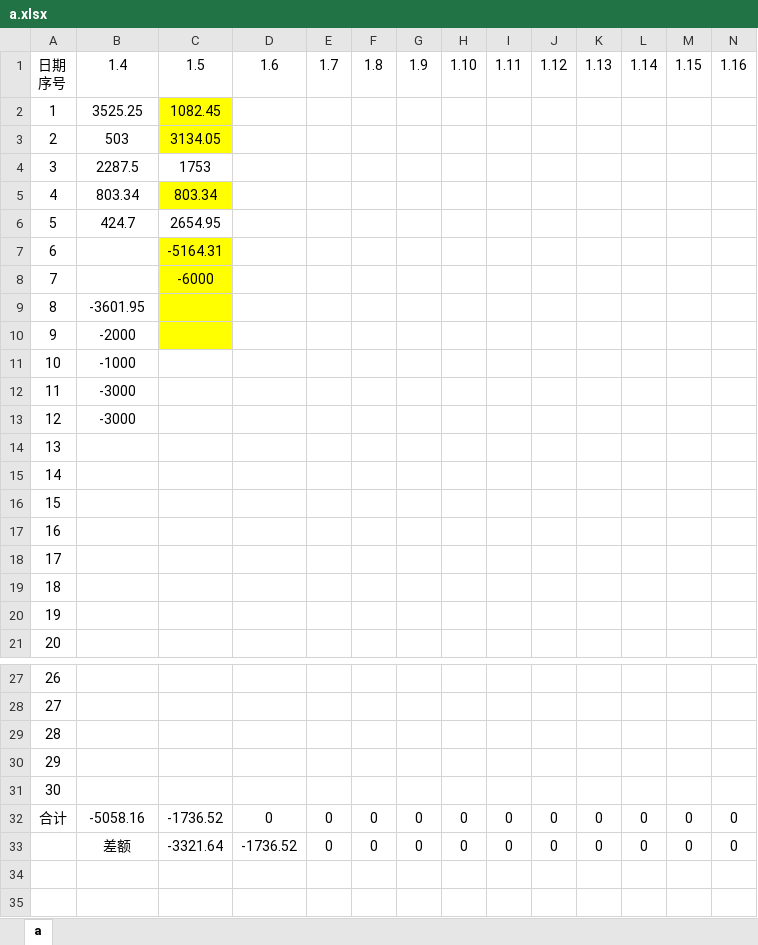
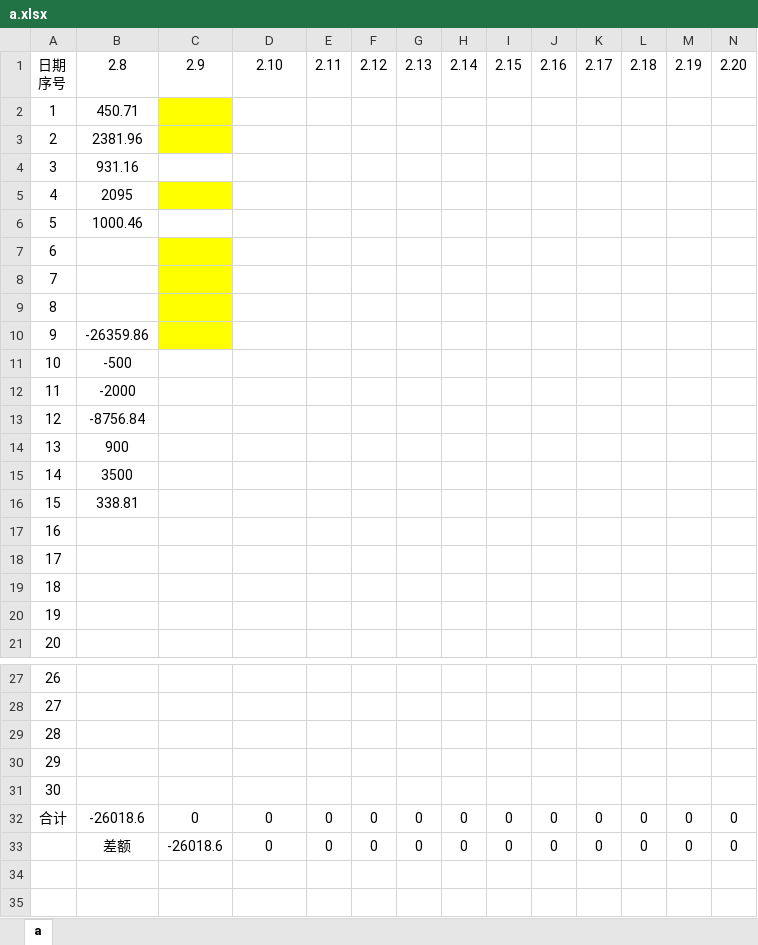
Before and after one commit to leitianjin/calc, an Excel workbook: a.xlsx, sheet a, drawn as a sheet; only a part is shown, gaps mark what is left out; values as stored, in another font and other column widths than the file's, no borders; removed rows and columns are numbered as before the commit, all else as after; rows hold the shown columns only; ↵ is a line break in a cell; the diff names each change by its address in the sheet, - before the commit and + after, or states it on an @@ line.

```diff
--- a/a.xlsx (sheet a)
+++ b/a.xlsx (sheet a)
-row 1: 日期 ↵ 序号 | 1.4 | 1.5 | 1.6 | 1.7 | 1.8 | 1.9 | 1.10 | 1.11 | 1.12 | 1.13 | 1.14 | 1.15 | 1.16
+row 1: 日期 ↵ 序号 | 2.8 | 2.9 | 2.10 | 2.11 | 2.12 | 2.13 | 2.14 | 2.15 | 2.16 | 2.17 | 2.18 | 2.19 | 2.20
-B2: 3525.25
+B2: 450.71
-C2: 1082.45
+C2: (empty)
-B3: 503
+B3: 2381.96
-C3: 3134.05
+C3: (empty)
-B4: 2287.5
+B4: 931.16
-C4: 1753
+C4: (empty)
-B5: 803.34
+B5: 2095
-C5: 803.34
+C5: (empty)
-B6: 424.7
+B6: 1000.46
-C6: 2654.95
+C6: (empty)
-C7: -5164.31
+C7: (empty)
-C8: -6000
+C8: (empty)
-B9: -3601.95
+B9: (empty)
-B10: -2000
+B10: -26359.86
-B11: -1000
+B11: -500
-B12: -3000
+B12: -2000
-B13: -3000
+B13: -8756.84
-B14: (empty)
+B14: 900
-B15: (empty)
+B15: 3500
-B16: (empty)
+B16: 338.81
-B32: -5058.16
+B32: -26018.6
-C32: -1736.52
+C32: 0
-C33: -3321.64
+C33: -26018.6
-D33: -1736.52
+D33: 0
```
Also changed, not shown: 借款明细.xlsx.
